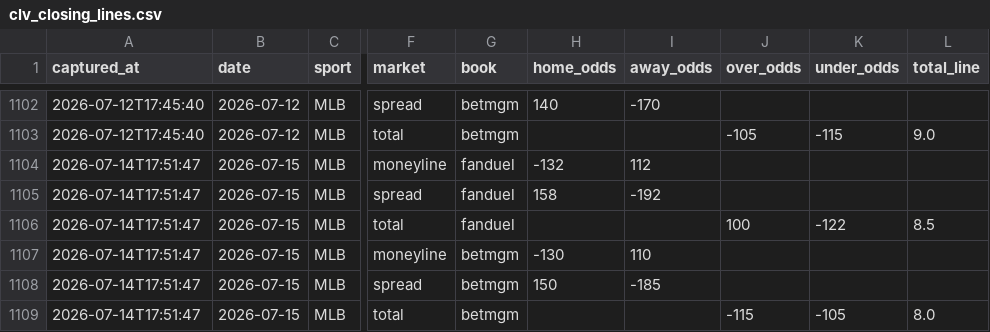
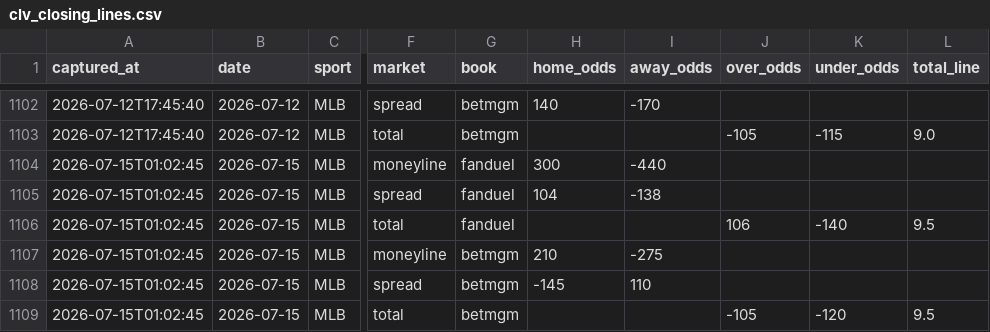
Before and after one commit to barneygr33n/clv-tracker, a CSV file: clv_closing_lines.csv, drawn as a sheet; only a part is shown, gaps mark what is left out; the diff names each change by its address in the sheet, - before the commit and + after, or states it on an @@ line.

```diff
--- a/clv_closing_lines.csv
+++ b/clv_closing_lines.csv
-A1104:A1109 (captured_at): 2026-07-14T17:51:47
+A1104:A1109 (captured_at): 2026-07-15T01:02:45
-H1104 (home_odds): -132
+H1104 (home_odds): 300
-I1104 (away_odds): 112
+I1104 (away_odds): -440
-H1105 (home_odds): 158
+H1105 (home_odds): 104
-I1105 (away_odds): -192
+I1105 (away_odds): -138
-J1106 (over_odds): 100
+J1106 (over_odds): 106
-K1106 (under_odds): -122
+K1106 (under_odds): -140
-L1106 (total_line): 8.5
+L1106 (total_line): 9.5
-H1107 (home_odds): -130
+H1107 (home_odds): 210
-I1107 (away_odds): 110
+I1107 (away_odds): -275
-H1108 (home_odds): 150
+H1108 (home_odds): -145
-I1108 (away_odds): -185
+I1108 (away_odds): 110
-J1109 (over_odds): -115
+J1109 (over_odds): -105
-K1109 (under_odds): -105
+K1109 (under_odds): -120
-L1109 (total_line): 8.0
+L1109 (total_line): 9.5
```
